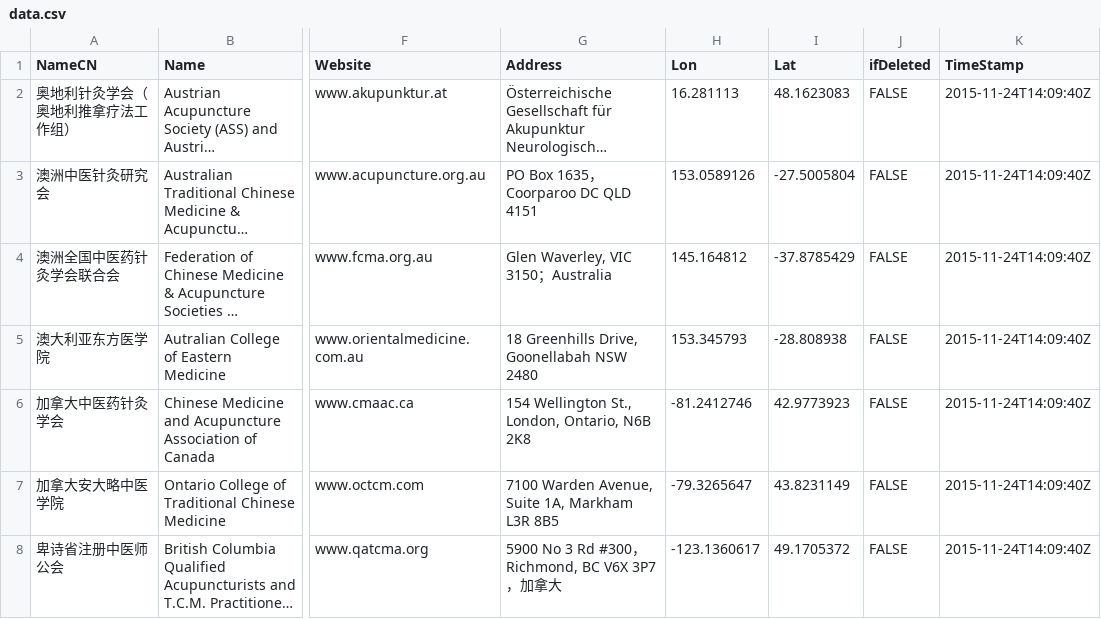
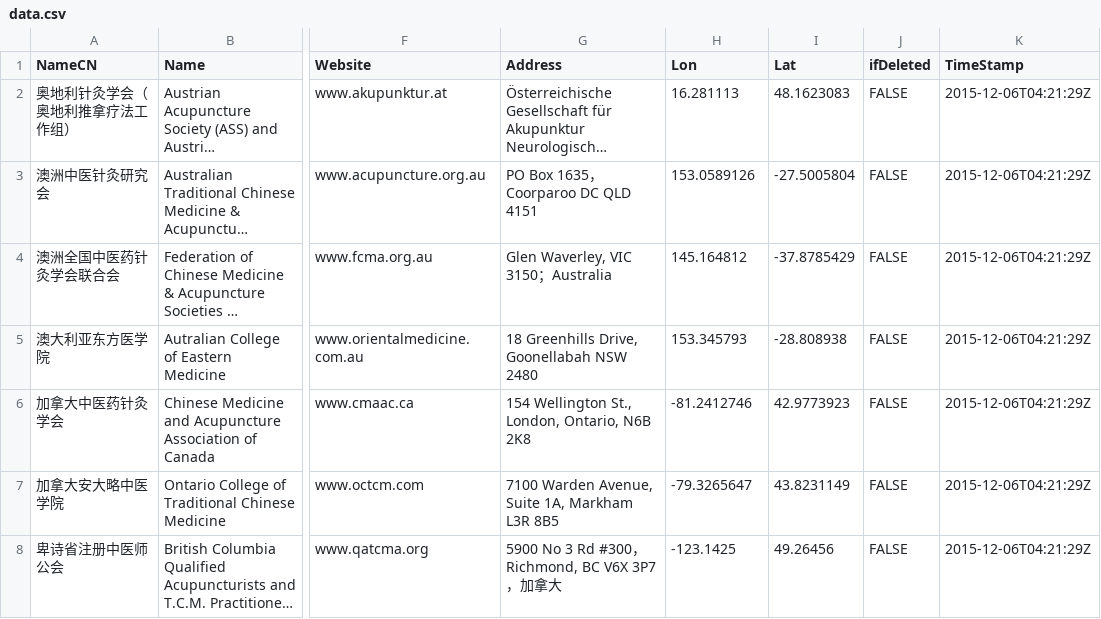
Before and after one commit to shrektan/maptcm, a CSV file: data/data.csv, drawn as a sheet; only a part is shown, gaps mark what is left out; long unchanged cells end in …; the diff covers the shown part only; the diff names each change by its address in the sheet, - before the commit and + after, or states it on an @@ line.

Commit message:
improve field chinese name as well as data lon/lat data

```diff
--- a/data/data.csv
+++ b/data/data.csv
-K2:K8 (TimeStamp): 2015-11-24T14:09:40Z
+K2:K8 (TimeStamp): 2015-12-06T04:21:29Z
-H8 (Lon): -123.1360617
+H8 (Lon): -123.1425
-I8 (Lat): 49.1705372
+I8 (Lat): 49.26456
```
Also changed, not shown: 62 edited cells elsewhere in this file, data/colname_cn.csv.
